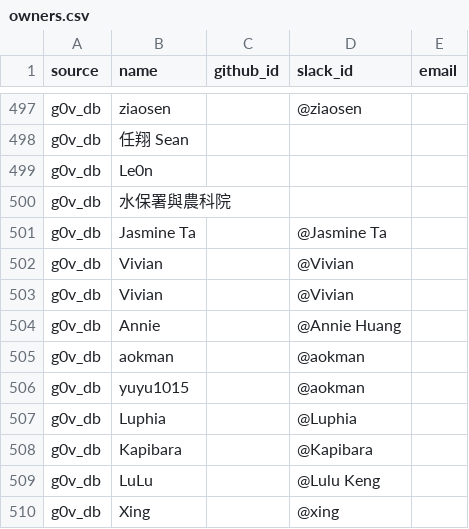
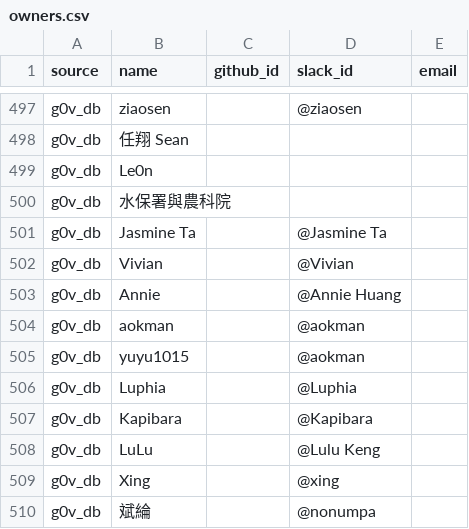
Before and after one commit to tinghuatseng/awesome-g0v-projects, a CSV file: data/owners.csv, drawn as a sheet; only a part is shown, gaps mark what is left out; the shorter side is filled out with more unchanged rows.

Commit message:
feat: remove duplicate owner

```diff
--- a/data/owners.csv
+++ b/data/owners.csv
@@ -502,3 +502,2 @@ source,name,github_id,slack_id,email
 "g0v_db","Vivian",,@Vivian,
-"g0v_db","Vivian",,@Vivian,
 "g0v_db","Annie",,@Annie Huang,
```
